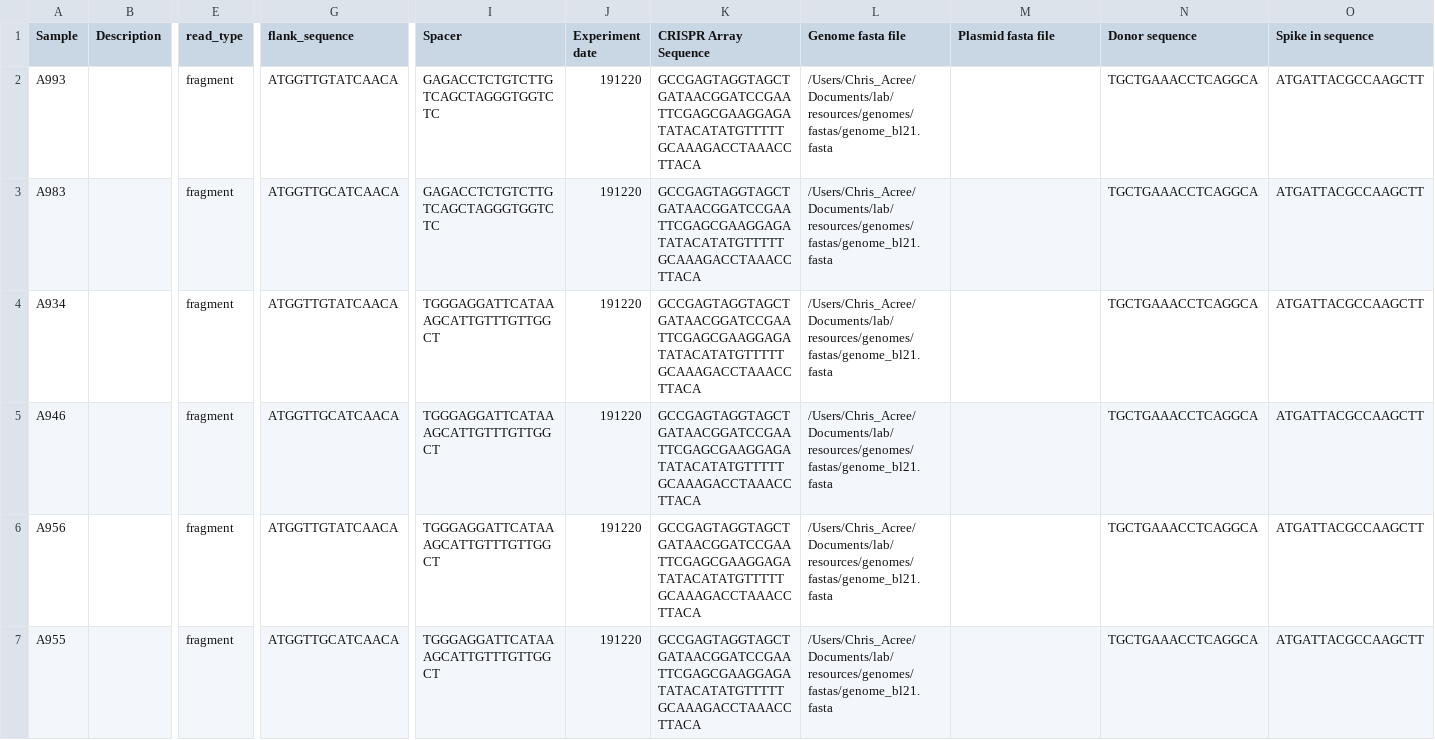
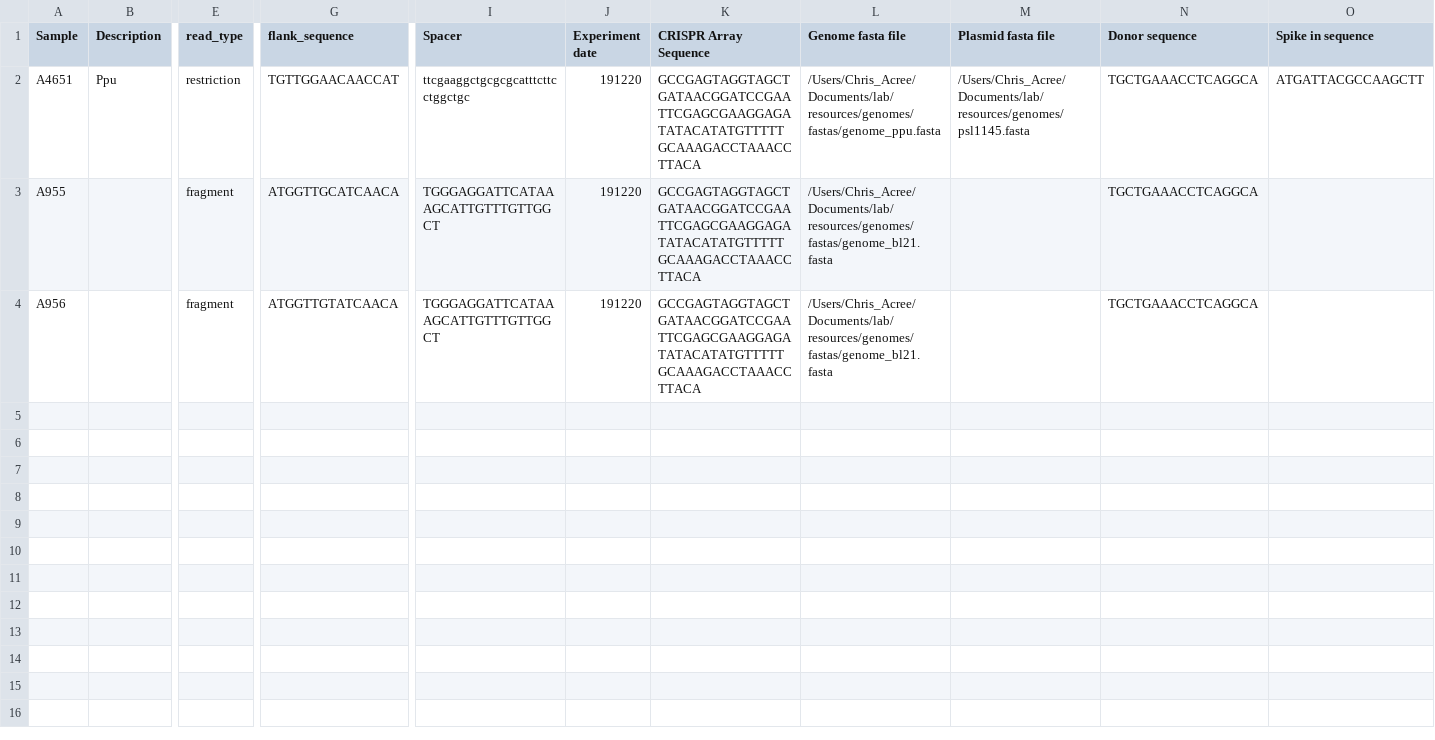
Before and after one commit to sternberglab/tnseq_pipeline, a CSV file: inputs/experiment_info.csv, drawn as a sheet; only a part is shown, gaps mark what is left out; removed rows and columns are numbered as before the commit, all else as after; rows hold the shown columns only; the diff names each change by its address in the sheet, - before the commit and + after, or states it on an @@ line.

```diff
--- a/inputs/experiment_info.csv
+++ b/inputs/experiment_info.csv
-row 2: A993 |  | fragment | ATGGTTGTATCAACA | GAGACCTCTGTCTTGTCAGCTAGGGTGGTCTC | 191220 | GCCGAGTAGGTAGCTGATAACGGATCCGAATTCGAGCGAAGGAGATATACATATGTTTTTGCAAAGACCTAAACCTTACA | /Users/Chris_Acree/Documents/lab/resources/genomes/fastas/genome_bl21.fasta |  | TGCTGAAACCTCAGGCA | ATGATTACGCCAAGCTT
-row 3: A983 |  | fragment | ATGGTTGCATCAACA | GAGACCTCTGTCTTGTCAGCTAGGGTGGTCTC | 191220 | GCCGAGTAGGTAGCTGATAACGGATCCGAATTCGAGCGAAGGAGATATACATATGTTTTTGCAAAGACCTAAACCTTACA | /Users/Chris_Acree/Documents/lab/resources/genomes/fastas/genome_bl21.fasta |  | TGCTGAAACCTCAGGCA | ATGATTACGCCAAGCTT
-row 4: A934 |  | fragment | ATGGTTGTATCAACA | TGGGAGGATTCATAAAGCATTGTTTGTTGGCT | 191220 | GCCGAGTAGGTAGCTGATAACGGATCCGAATTCGAGCGAAGGAGATATACATATGTTTTTGCAAAGACCTAAACCTTACA | /Users/Chris_Acree/Documents/lab/resources/genomes/fastas/genome_bl21.fasta |  | TGCTGAAACCTCAGGCA | ATGATTACGCCAAGCTT
+row 2: A4651 | Ppu | restriction | TGTTGGAACAACCAT | ttcgaaggctgcgcgcatttcttcctggctgc | 191220 | GCCGAGTAGGTAGCTGATAACGGATCCGAATTCGAGCGAAGGAGATATACATATGTTTTTGCAAAGACCTAAACCTTACA | /Users/Chris_Acree/Documents/lab/resources/genomes/fastas/genome_ppu.fasta | /Users/Chris_Acree/Documents/lab/resources/genomes/psl1145.fasta | TGCTGAAACCTCAGGCA | ATGATTACGCCAAGCTT
-A3 (Sample): A946
+A3 (Sample): A955
-O3:O4 (Spike in sequence): ATGATTACGCCAAGCTT
+O3:O4 (Spike in sequence): (empty)
-row 7: A955 |  | fragment | ATGGTTGCATCAACA | TGGGAGGATTCATAAAGCATTGTTTGTTGGCT | 191220 | GCCGAGTAGGTAGCTGATAACGGATCCGAATTCGAGCGAAGGAGATATACATATGTTTTTGCAAAGACCTAAACCTTACA | /Users/Chris_Acree/Documents/lab/resources/genomes/fastas/genome_bl21.fasta |  | TGCTGAAACCTCAGGCA | ATGATTACGCCAAGCTT
```
Also changed, not shown: 11 other files.
